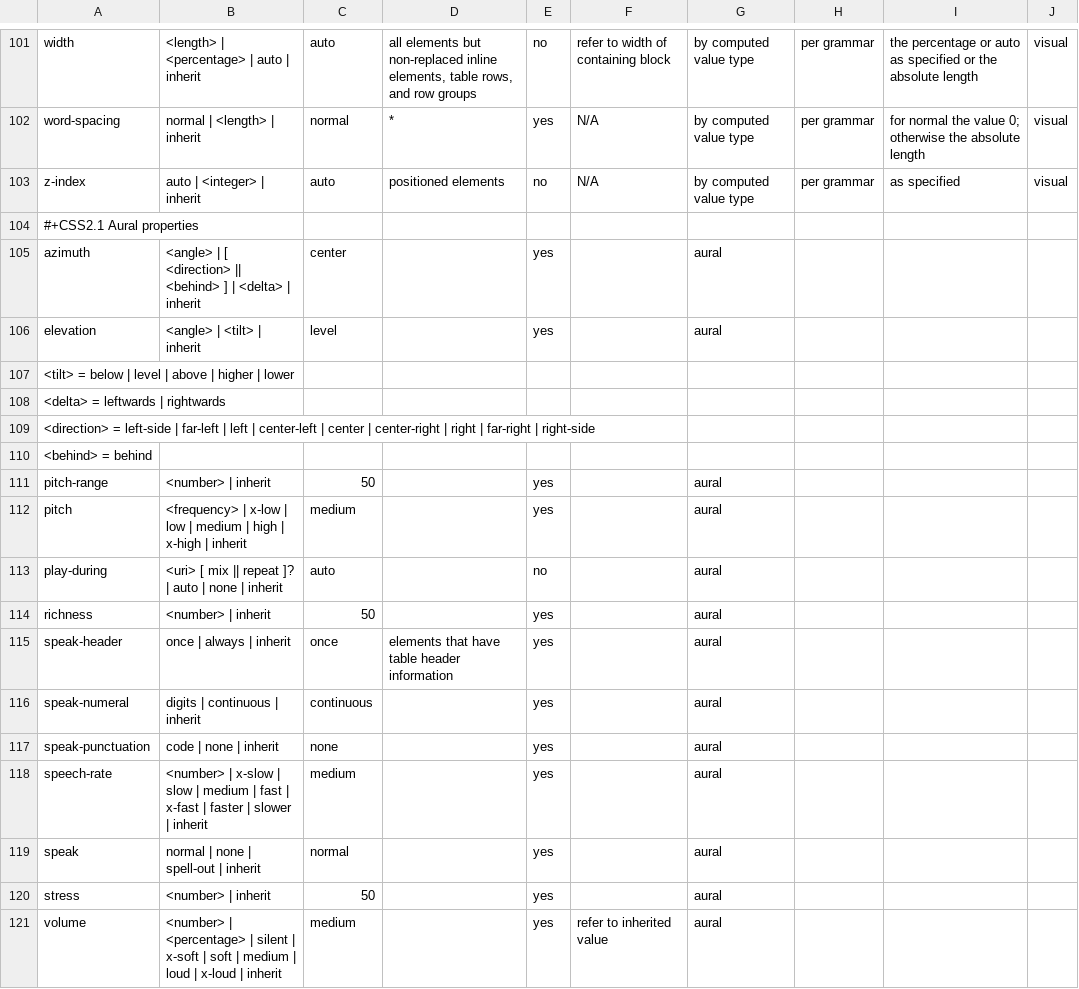
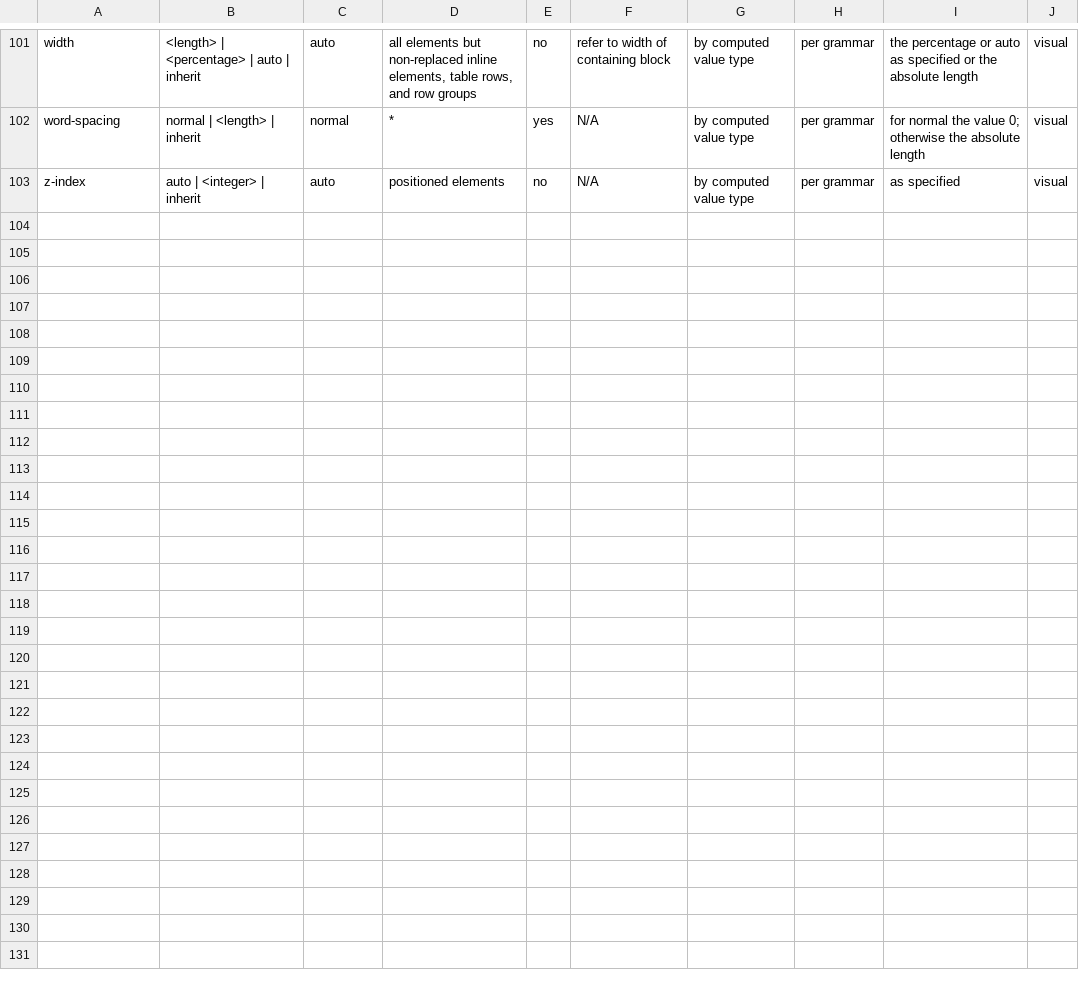
Before and after one commit to css-raku/CSS-Module-raku, a TSV file: src/css-snapshot-2026/drafts-css2.tsv, drawn as a sheet; only a part is shown, gaps mark what is left out; the diff names each change by its address in the sheet, - before the commit and + after, or states it on an @@ line.

```diff
--- a/src/css-snapshot-2026/drafts-css2.tsv
+++ b/src/css-snapshot-2026/drafts-css2.tsv
-row 104: #+CSS2.1 Aural properties
-row 105: azimuth | <angle> | [ <direction> || <behind> ] | <delta> | inherit | center |  | yes |  | aural
-row 106: elevation | <angle> | <tilt> | inherit | level |  | yes |  | aural
-row 107: <tilt> = below | level | above | higher | lower
-row 108: <delta> = leftwards | rightwards
-row 109: <direction> = left-side | far-left | left | center-left | center | center-right | right | far-right | right-side
-row 110: <behind> = behind
-row 111: pitch-range | <number> | inherit | 50 |  | yes |  | aural
-row 112: pitch | <frequency> | x-low | low | medium | high | x-high | inherit | medium |  | yes |  | aural
-row 113: play-during | <uri> [ mix || repeat ]? | auto | none | inherit | auto |  | no |  | aural
-row 114: richness | <number> | inherit | 50 |  | yes |  | aural
-row 115: speak-header | once | always | inherit | once | elements that have table header information | yes |  | aural
-row 116: speak-numeral | digits | continuous | inherit | continuous |  | yes |  | aural
-row 117: speak-punctuation | code | none | inherit | none |  | yes |  | aural
-row 118: speech-rate | <number> | x-slow | slow | medium | fast | x-fast | faster | slower | inherit | medium |  | yes |  | aural
-row 119: speak | normal | none | spell-out | inherit | normal |  | yes |  | aural
-row 120: stress | <number> | inherit | 50 |  | yes |  | aural
-row 121: volume | <number> | <percentage> | silent | x-soft | soft | medium | loud | x-loud | inherit | medium |  | yes | refer to inherited value | aural
```
Also changed, not shown: src/css-snapshot-2026/css-text-3.tsv, 31 other files.
